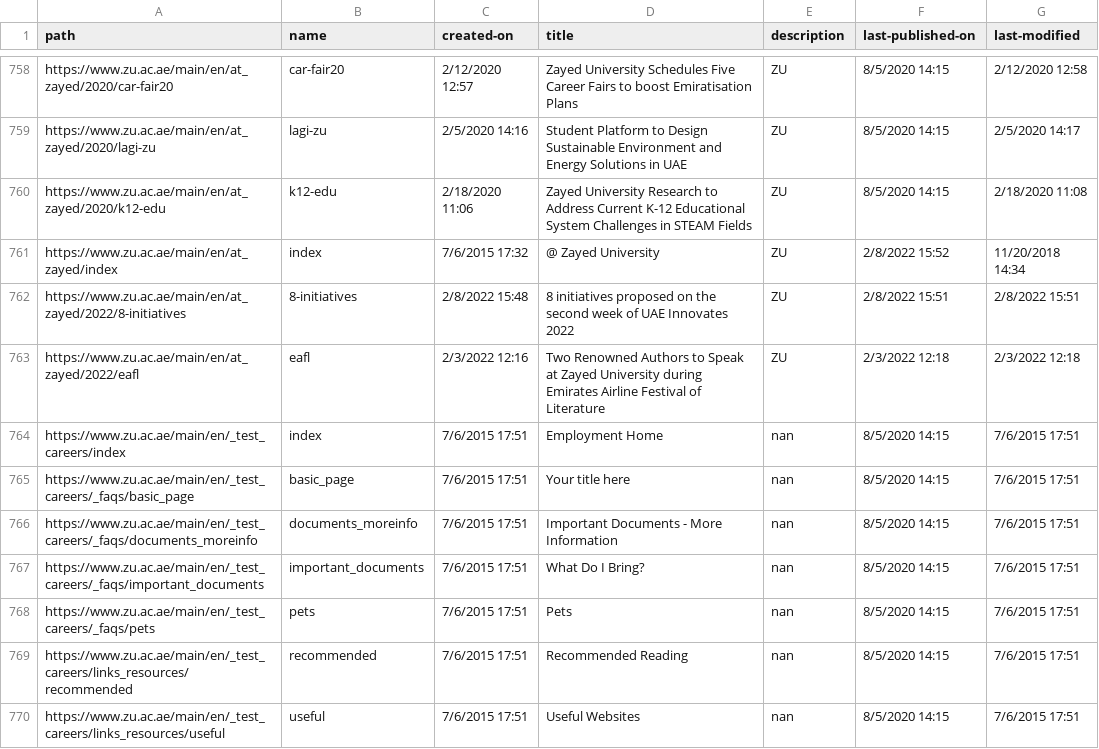
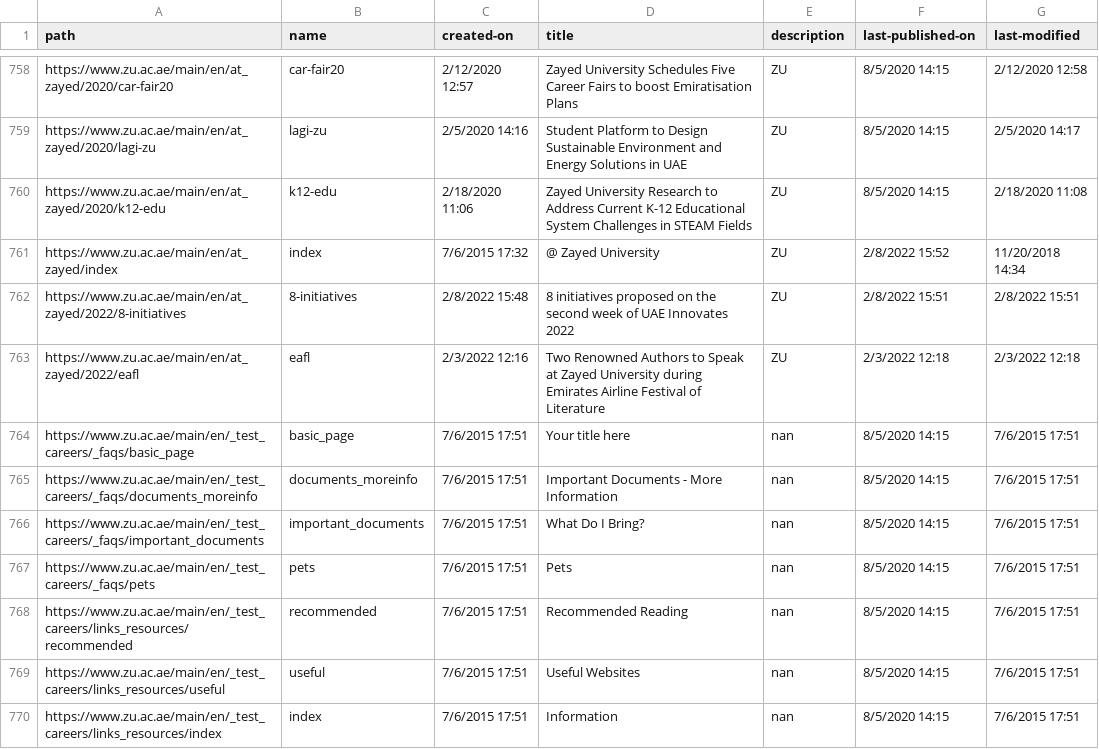
Before and after one commit to sohailsk10/Zayed-University-Chatbot, a CSV file: zayed_university_app/remove_404_csv/all_pages_json.csv, drawn as a sheet; only a part is shown, gaps mark what is left out; the shorter side is filled out with more unchanged rows; the diff names each change by its address in the sheet, - before the commit and + after, or states it on an @@ line.

Commit message:
remove employment home  404 in all_json

```diff
--- a/zayed_university_app/remove_404_csv/all_pages_json.csv
+++ b/zayed_university_app/remove_404_csv/all_pages_json.csv
-row 764: https://www.zu.ac.ae/main/en/_test_careers/index | index | 7/6/2015 17:51 | Employment Home | nan | 8/5/2020 14:15 | 7/6/2015 17:51
```
